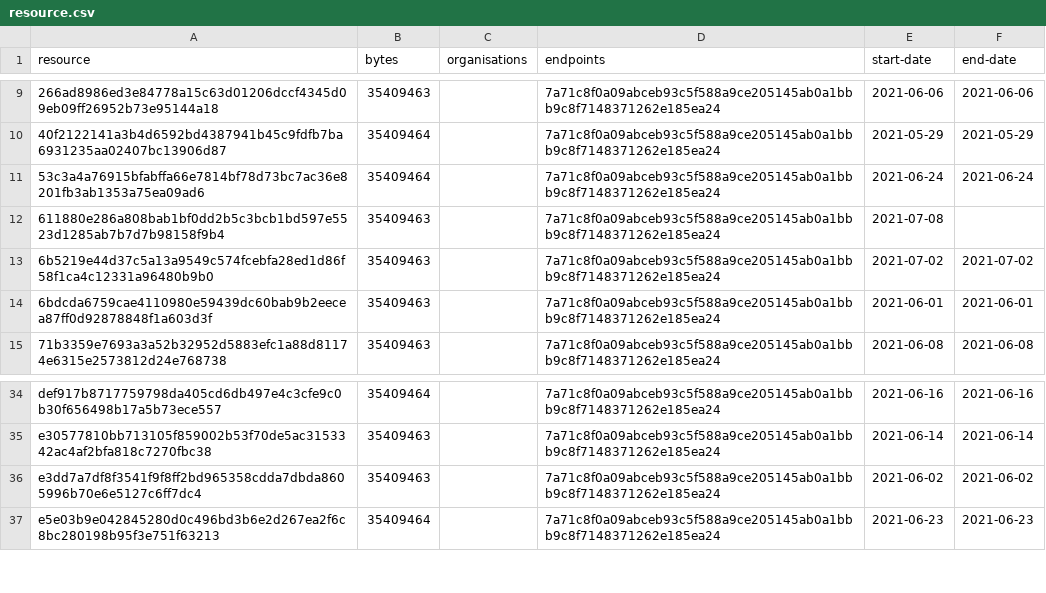
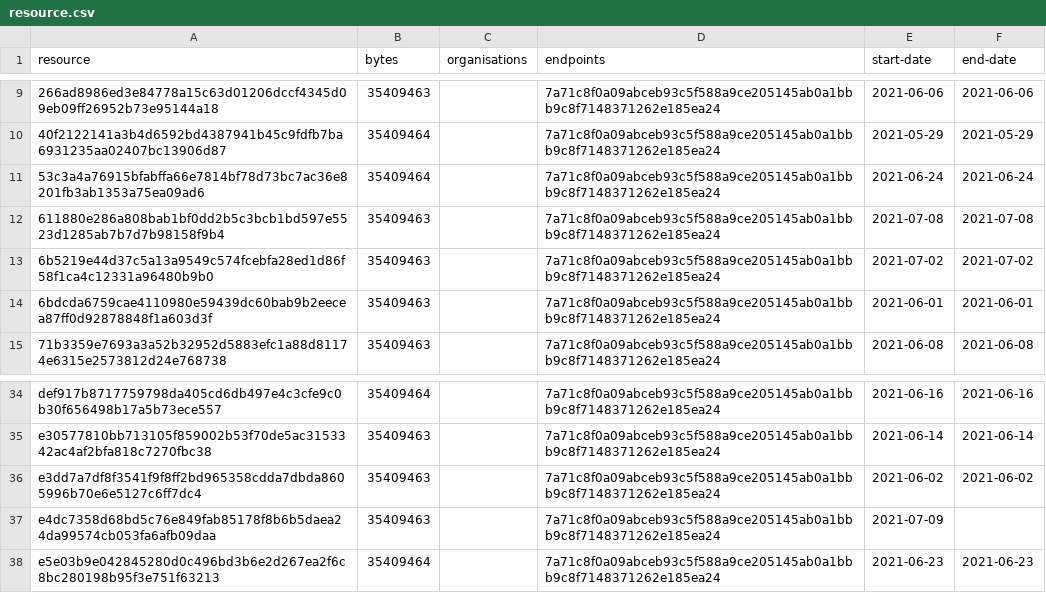
Before and after one commit to digital-land/green-belt-collection, a CSV file: collection/resource.csv, drawn as a sheet; only a part is shown, gaps mark what is left out.

```diff
--- a/collection/resource.csv
+++ b/collection/resource.csv
@@ -11,3 +11,3 @@ resource,bytes,organisations,endpoints,start-date,end-date
 53c3a4a76915bfabffa66e7814bf78d73bc7ac36e8201fb3ab1353a75ea09ad6,35409464,,7a71c8f0a09abceb93c5f588a9ce205145ab0a1bbb9c8f7148371262e185ea24,2021-06-24,2021-06-24
-611880e286a808bab1bf0dd2b5c3bcb1bd597e5523d1285ab7b7d7b98158f9b4,35409463,,7a71c8f0a09abceb93c5f588a9ce205145ab0a1bbb9c8f7148371262e185ea24,2021-07-08,
+611880e286a808bab1bf0dd2b5c3bcb1bd597e5523d1285ab7b7d7b98158f9b4,35409463,,7a71c8f0a09abceb93c5f588a9ce205145ab0a1bbb9c8f7148371262e185ea24,2021-07-08,2021-07-08
 6b5219e44d37c5a13a9549c574fcebfa28ed1d86f58f1ca4c12331a96480b9b0,35409463,,7a71c8f0a09abceb93c5f588a9ce205145ab0a1bbb9c8f7148371262e185ea24,2021-07-02,2021-07-02
@@ -36,2 +36,3 @@ e30577810bb713105f859002b53f70de5ac3153342ac4af2bfa818c7270fbc38,35409463,,7a71c
 e3dd7a7df8f3541f9f8ff2bd965358cdda7dbda8605996b70e6e5127c6ff7dc4,35409463,,7a71c8f0a09abceb93c5f588a9ce205145ab0a1bbb9c8f7148371262e185ea24,2021-06-02,2021-06-02
+e4dc7358d68bd5c76e849fab85178f8b6b5daea24da99574cb053fa6afb09daa,35409463,,7a71c8f0a09abceb93c5f588a9ce205145ab0a1bbb9c8f7148371262e185ea24,2021-07-09,
 e5e03b9e042845280d0c496bd3b6e2d267ea2f6c8bc280198b95f3e751f63213,35409464,,7a71c8f0a09abceb93c5f588a9ce205145ab0a1bbb9c8f7148371262e185ea24,2021-06-23,2021-06-23
```
Also changed, not shown: collection/log.csv, 1 other file.
